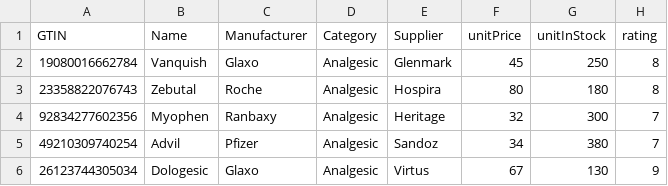
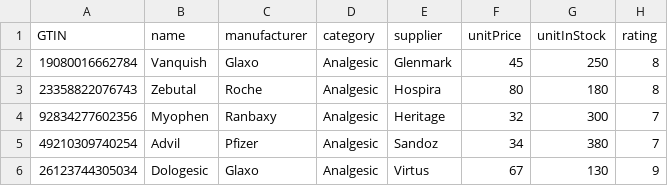
Before and after one commit to murlionline/pharmaTrace, a CSV file: pharma.csv, drawn as a sheet; only a part is shown.

Commit message:
Add files via upload

```diff
--- a/pharma.csv
+++ b/pharma.csv
@@ -1,2 +1,2 @@
-GTIN,Name,Manufacturer,Category,Supplier,unitPrice,unitInStock,rating
+GTIN,name,manufacturer,category,supplier,unitPrice,unitInStock,rating
 19080016662784,Vanquish ,Glaxo,Analgesic,Glenmark,45,250,8
```
